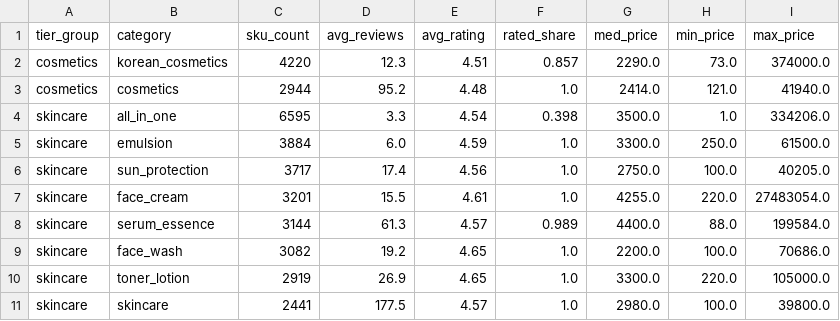
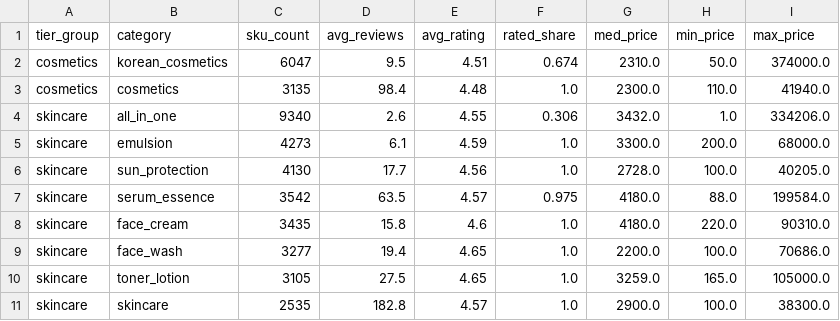
Before and after one commit to Stan-DS-Z/beauty-pulse, a CSV file: dashboard/assets/nb07_sku_treemap.csv, drawn as a sheet.

```diff
--- a/dashboard/assets/nb07_sku_treemap.csv
+++ b/dashboard/assets/nb07_sku_treemap.csv
@@ -1,11 +1,11 @@
 tier_group,category,sku_count,avg_reviews,avg_rating,rated_share,med_price,min_price,max_price
-cosmetics,korean_cosmetics,4220,12.3,4.51,0.857,2290.0,73.0,374000.0
-cosmetics,cosmetics,2944,95.2,4.48,1.0,2414.0,121.0,41940.0
-skincare,all_in_one,6595,3.3,4.54,0.398,3500.0,1.0,334206.0
-skincare,emulsion,3884,6.0,4.59,1.0,3300.0,250.0,61500.0
-skincare,sun_protection,3717,17.4,4.56,1.0,2750.0,100.0,40205.0
-skincare,face_cream,3201,15.5,4.61,1.0,4255.0,220.0,27483054.0
-skincare,serum_essence,3144,61.3,4.57,0.989,4400.0,88.0,199584.0
-skincare,face_wash,3082,19.2,4.65,1.0,2200.0,100.0,70686.0
-skincare,toner_lotion,2919,26.9,4.65,1.0,3300.0,220.0,105000.0
-skincare,skincare,2441,177.5,4.57,1.0,2980.0,100.0,39800.0
+cosmetics,korean_cosmetics,6047,9.5,4.51,0.674,2310.0,50.0,374000.0
+cosmetics,cosmetics,3135,98.4,4.48,1.0,2300.0,110.0,41940.0
+skincare,all_in_one,9340,2.6,4.55,0.306,3432.0,1.0,334206.0
+skincare,emulsion,4273,6.1,4.59,1.0,3300.0,200.0,68000.0
+skincare,sun_protection,4130,17.7,4.56,1.0,2728.0,100.0,40205.0
+skincare,serum_essence,3542,63.5,4.57,0.975,4180.0,88.0,199584.0
+skincare,face_cream,3435,15.8,4.6,1.0,4180.0,220.0,90310.0
+skincare,face_wash,3277,19.4,4.65,1.0,2200.0,100.0,70686.0
+skincare,toner_lotion,3105,27.5,4.65,1.0,3259.0,165.0,105000.0
+skincare,skincare,2535,182.8,4.57,1.0,2900.0,100.0,38300.0
```
Also changed, not shown: dashboard/assets/nb07_blockc.csv, dashboard/assets/nb07_cosine_sim.csv, 23 other files.
